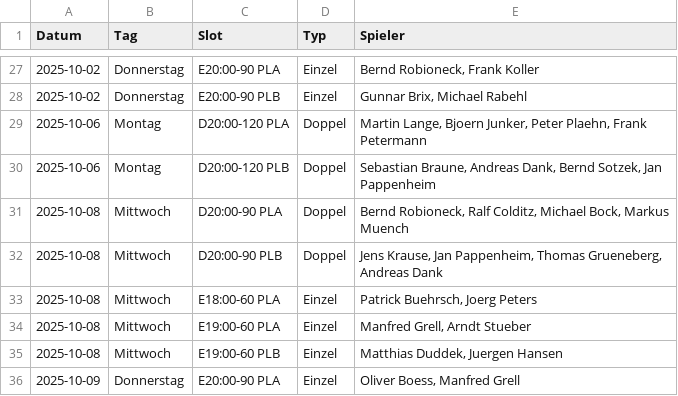
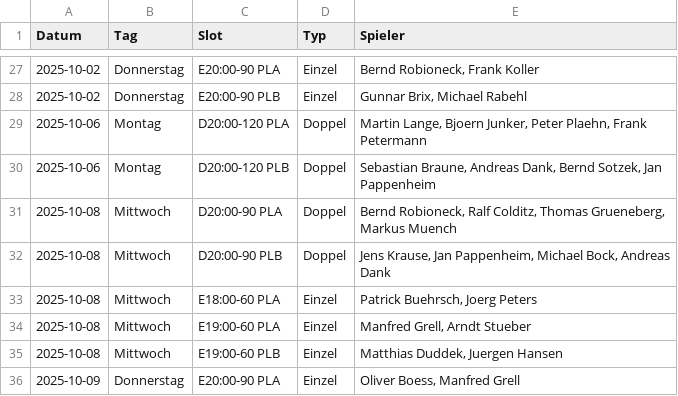
Before and after one commit to liamw8lde/Winter-2024_2025-Training-PLan, a CSV file: Winterplan.csv, drawn as a sheet; only a part is shown, gaps mark what is left out.

Commit message:
Swap Michael Bock ↔ Thomas Grueneberg on 2025-10-08  | override: Liam

```diff
--- a/Winterplan.csv
+++ b/Winterplan.csv
@@ -30,4 +30,4 @@ Datum,Tag,Slot,Typ,Spieler
 2025-10-06,Montag,D20:00-120 PLB,Doppel,"Sebastian Braune, Andreas Dank, Bernd Sotzek, Jan Pappenheim"
-2025-10-08,Mittwoch,D20:00-90 PLA,Doppel,"Bernd Robioneck, Ralf Colditz, Michael Bock, Markus Muench"
-2025-10-08,Mittwoch,D20:00-90 PLB,Doppel,"Jens Krause, Jan Pappenheim, Thomas Grueneberg, Andreas Dank"
+2025-10-08,Mittwoch,D20:00-90 PLA,Doppel,"Bernd Robioneck, Ralf Colditz, Thomas Grueneberg, Markus Muench"
+2025-10-08,Mittwoch,D20:00-90 PLB,Doppel,"Jens Krause, Jan Pappenheim, Michael Bock, Andreas Dank"
 2025-10-08,Mittwoch,E18:00-60 PLA,Einzel,"Patrick Buehrsch, Joerg Peters"
```
